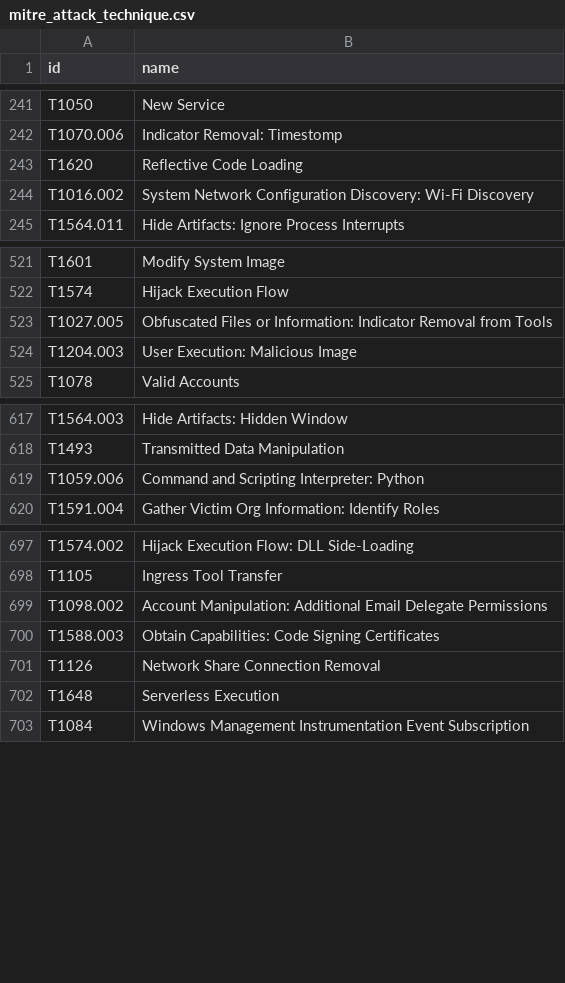
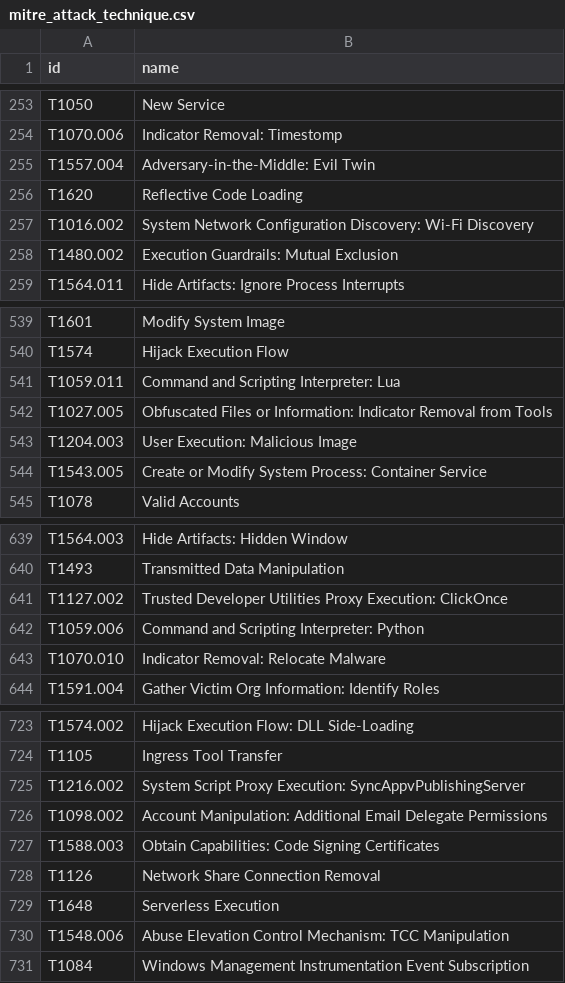
Before and after one commit to Lu-Ka/mitre-attack-csv, a CSV file: output/mitre_attack_technique.csv, drawn as a sheet; only a part is shown, gaps mark what is left out; the diff covers the shown part only; the diff names each change by its address in the sheet, - before the commit and + after, or states it on an @@ line.

```diff
--- a/output/mitre_attack_technique.csv
+++ b/output/mitre_attack_technique.csv
+row 255: T1557.004 | Adversary-in-the-Middle: Evil Twin
+row 258: T1480.002 | Execution Guardrails: Mutual Exclusion
+row 541: T1059.011 | Command and Scripting Interpreter: Lua
+row 544: T1543.005 | Create or Modify System Process: Container Service
+row 641: T1127.002 | Trusted Developer Utilities Proxy Execution: ClickOnce
+row 643: T1070.010 | Indicator Removal: Relocate Malware
+row 725: T1216.002 | System Script Proxy Execution: SyncAppvPublishingServer
+row 730: T1548.006 | Abuse Elevation Control Mechanism: TCC Manipulation
```
Also changed, not shown: 23 added rows and 5 edited cells elsewhere in this file.
